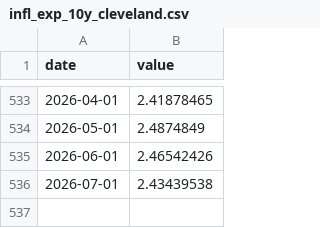
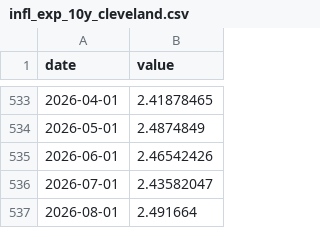
Before and after one commit to sgdividends/fred-macro-data, a CSV file: data/fred/infl_exp_10y_cleveland.csv, drawn as a sheet; only a part is shown, gaps mark what is left out.

```diff
--- a/data/fred/infl_exp_10y_cleveland.csv
+++ b/data/fred/infl_exp_10y_cleveland.csv
@@ -535,2 +535,3 @@ date,value
 2026-06-01,2.46542426
-2026-07-01,2.43439538
+2026-07-01,2.43582047
+2026-08-01,2.491664
```
Also changed, not shown: data/fred/ccc_oas.csv, data/fred/hy_oas.csv, 7 other files.
